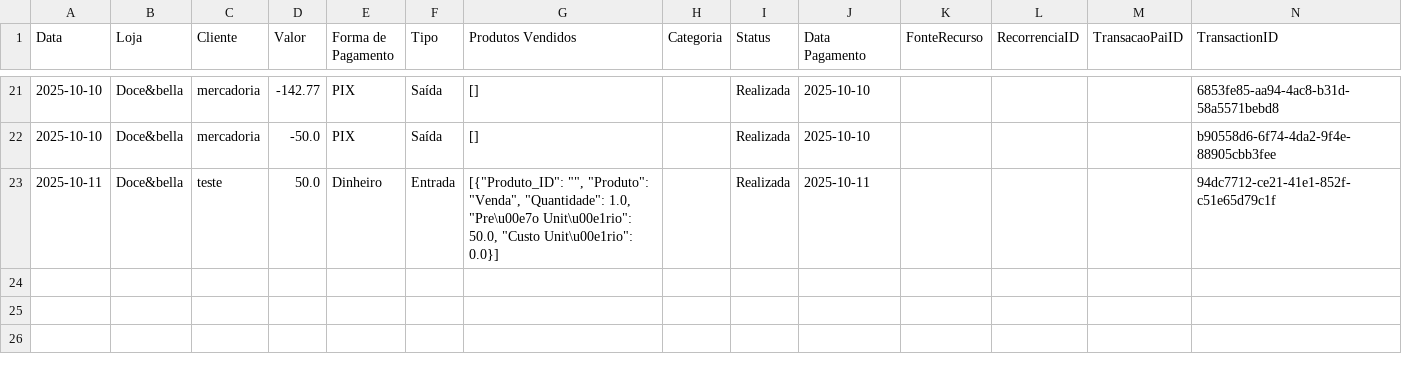
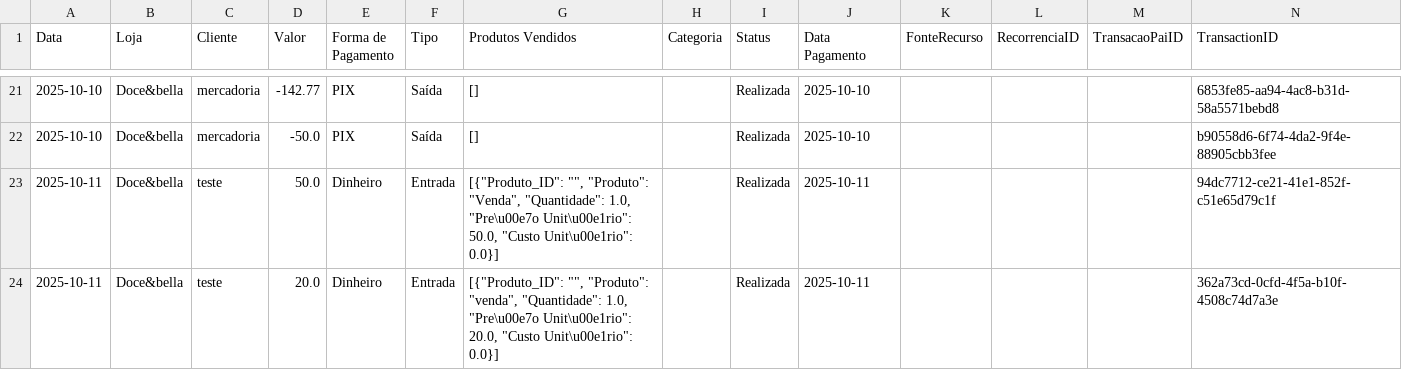
Before and after one commit to ribeiromendes5014-design/fluxo, a CSV file: livro_caixa_2025_10.csv, drawn as a sheet; only a part is shown, gaps mark what is left out.

Commit message:
Nova movimentação adicionada

```diff
--- a/livro_caixa_2025_10.csv
+++ b/livro_caixa_2025_10.csv
@@ -23 +23,2 @@ Data,Loja,Cliente,Valor,Forma de Pagamento,Tipo,Produtos Vendidos,Categoria,Stat
 2025-10-11,Doce&bella,teste,50.0,Dinheiro,Entrada,"[{""Produto_ID"": """", ""Produto"": ""Venda"", ""Quantidade"": 1.0, ""Pre\u00e7o Unit\u00e1rio"": 50.0, ""Custo Unit\u00e1rio"": 0.0}]",,Realizada,2025-10-11,,,,94dc7712-ce21-41e1-852f-c51e65d79c1f
+2025-10-11,Doce&bella,teste,20.0,Dinheiro,Entrada,"[{""Produto_ID"": """", ""Produto"": ""venda"", ""Quantidade"": 1.0, ""Pre\u00e7o Unit\u00e1rio"": 20.0, ""Custo Unit\u00e1rio"": 0.0}]",,Realizada,2025-10-11,,,,362a73cd-0cfd-4f5a-b10f-4508c74d7a3e
```
